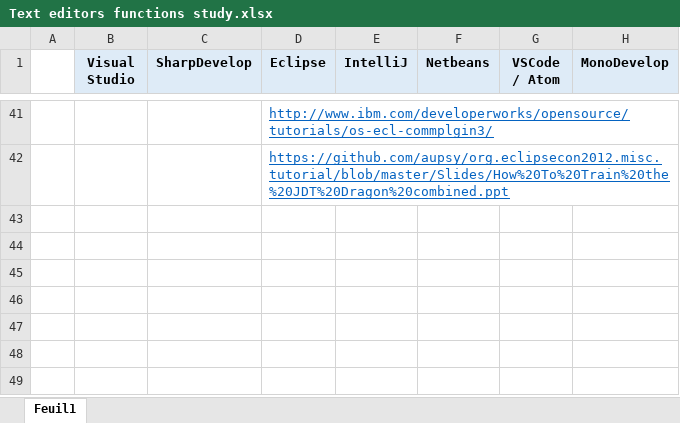
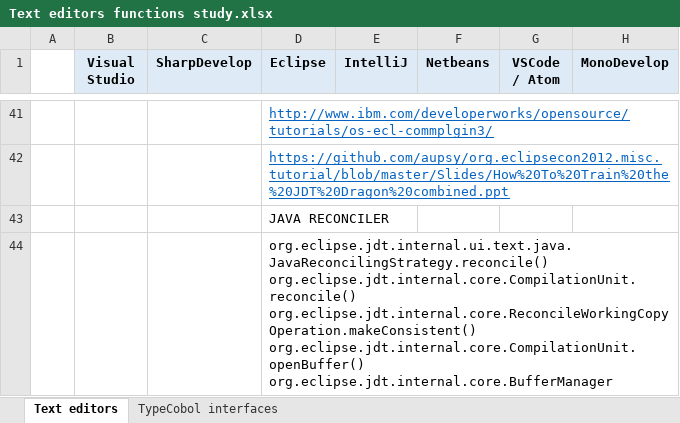
Before and after one commit to TypeCobolTeam/TypeCobol, an Excel workbook: TypeCobol/Documentation/Studies/Text editors functions study.xlsx, sheet Text editors, drawn as a sheet; only a part is shown, gaps mark what is left out; values as stored, in another font and other column widths than the file's, no borders; ↵ is a line break in a cell; the diff covers the shown part only; the diff names each change by its address in the sheet, - before the commit and + after, or states it on an @@ line.

Commit message:
Text editors functions study v2

```diff
--- a/TypeCobol/Documentation/Studies/Text editors functions study.xlsx (sheet Text editors)
+++ b/TypeCobol/Documentation/Studies/Text editors functions study.xlsx (sheet Text editors)
-sheet tab: Feuil1
+sheet tab: Text editors
+sheet tab: TypeCobol interfaces
+row 43:  |  |  | JAVA RECONCILER
+row 44:  |  |  | org.eclipse.jdt.internal.ui.text.java.JavaReconcilingStrategy.reconcile() ↵ org.eclipse.jdt.internal.core.CompilationUnit.reconcile() ↵ org.eclipse.jdt.internal.core.ReconcileWorkingCopyOperation.makeConsistent() ↵ org.eclipse.jdt.internal.core.CompilationUnit.openBuffer() ↵ org.eclipse.jdt.internal.core.BufferManager
```
Also changed, not shown: 1 added row and 2 edited cells elsewhere in this sheet.
